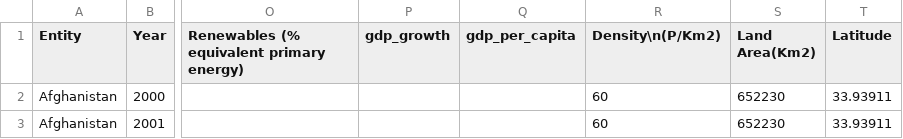
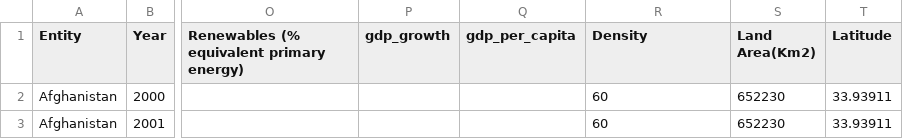
Before and after one commit to KevinDorado7/Project-1, a CSV file: Copia de global-data-on-sustainable-energy (1).csv, drawn as a sheet; only a part is shown, gaps mark what is left out; the diff names each change by its address in the sheet, - before the commit and + after, or states it on an @@ line.

Commit message:
subiendo el archivo base

```diff
--- a/Copia de global-data-on-sustainable-energy (1).csv
+++ b/Copia de global-data-on-sustainable-energy (1).csv
-R1: Density\n(P/Km2)
+R1: Density
```
